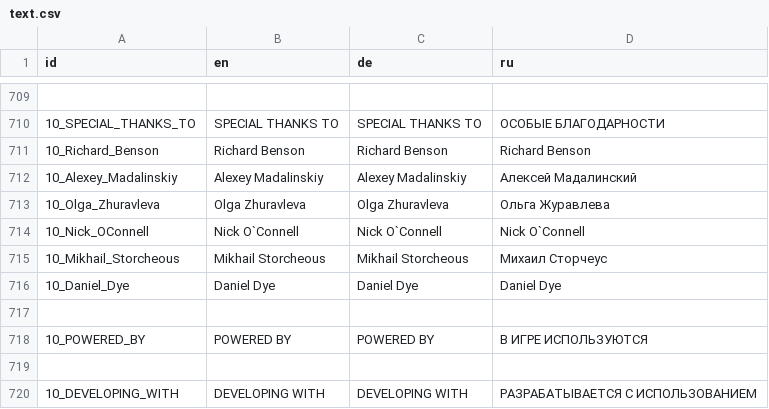
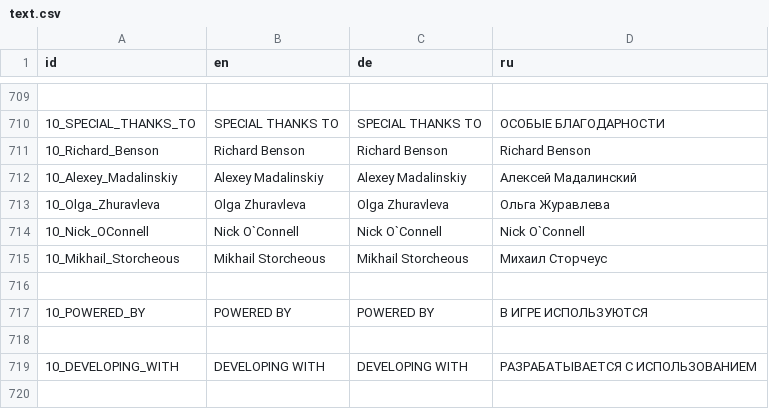
Before and after one commit to zero2cx/openastromenace, a CSV file: RAW_VFS_DATA/text.csv, drawn as a sheet; only a part is shown, gaps mark what is left out; the shorter side is filled out with more unchanged rows; the diff names each change by its address in the sheet, - before the commit and + after, or states it on an @@ line.

```diff
--- a/RAW_VFS_DATA/text.csv
+++ b/RAW_VFS_DATA/text.csv
-row 716: 10_Daniel_Dye | Daniel Dye | Daniel Dye | Daniel Dye
```
Also changed, not shown: 7 other files.
